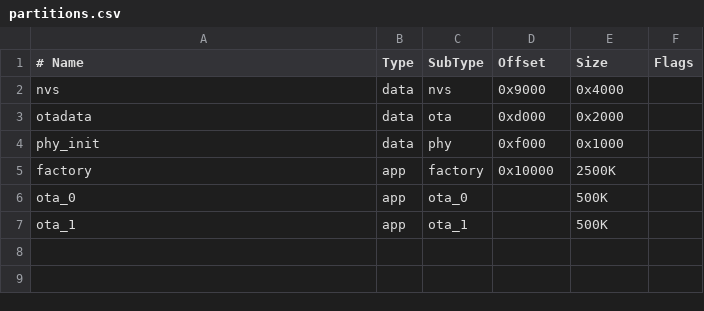
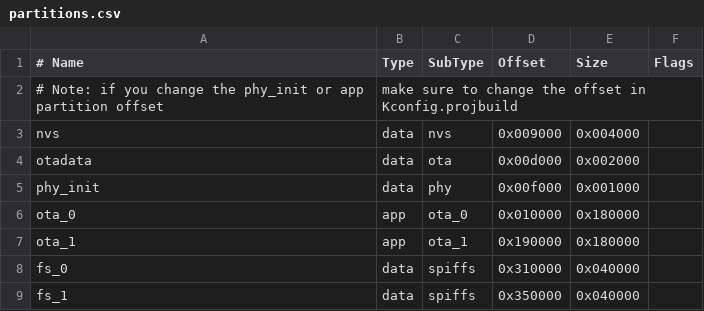
Before and after one commit to axelrtgs/MediaCabFanControl, a CSV file: partitions.csv, drawn as a sheet.

```diff
--- a/partitions.csv
+++ b/partitions.csv
@@ -1,7 +1,9 @@
 # Name,   Type, SubType,  Offset,   Size,  Flags
-nvs,      data, nvs,      0x9000,  0x4000
-otadata,  data, ota,      0xd000,  0x2000
-phy_init, data, phy,      0xf000,  0x1000
-factory,  app,  factory,  0x10000, 2500K
-ota_0,    app,  ota_0,    ,        500K
-ota_1,    app,  ota_1,    ,        500K
+# Note: if you change the phy_init or app partition offset, make sure to change the offset in Kconfig.projbuild
+nvs,      data, nvs,     0x009000, 0x004000
+otadata,  data, ota,     0x00d000, 0x002000
+phy_init, data, phy,     0x00f000, 0x001000
+ota_0,    app,  ota_0,   0x010000, 0x180000
+ota_1,    app,  ota_1,   0x190000, 0x180000
+fs_0,     data, spiffs,  0x310000, 0x040000
+fs_1,     data, spiffs,  0x350000, 0x040000
```
Also changed, not shown: 28 other files.
